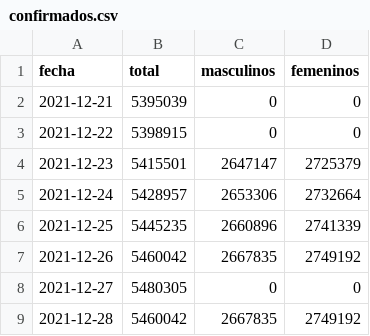
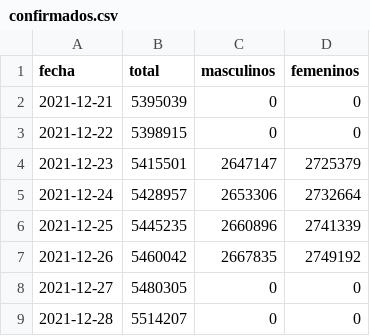
Before and after one commit to manucabral/Codavi, a CSV file: reportes/confirmados.csv, drawn as a sheet.

Commit message:
Modificación manual de reporte
Dataset no actualizado, datos obtenidos de twitter
Ministerio de Salud de la Nación: https://twitter.com/msalnacion

```diff
--- a/reportes/confirmados.csv
+++ b/reportes/confirmados.csv
@@ -8,2 +8,2 @@ fecha,total,masculinos,femeninos
 2021-12-27,5480305,0,0
-2021-12-28,5460042,2667835,2749192
+2021-12-28,5514207,0,0
```
